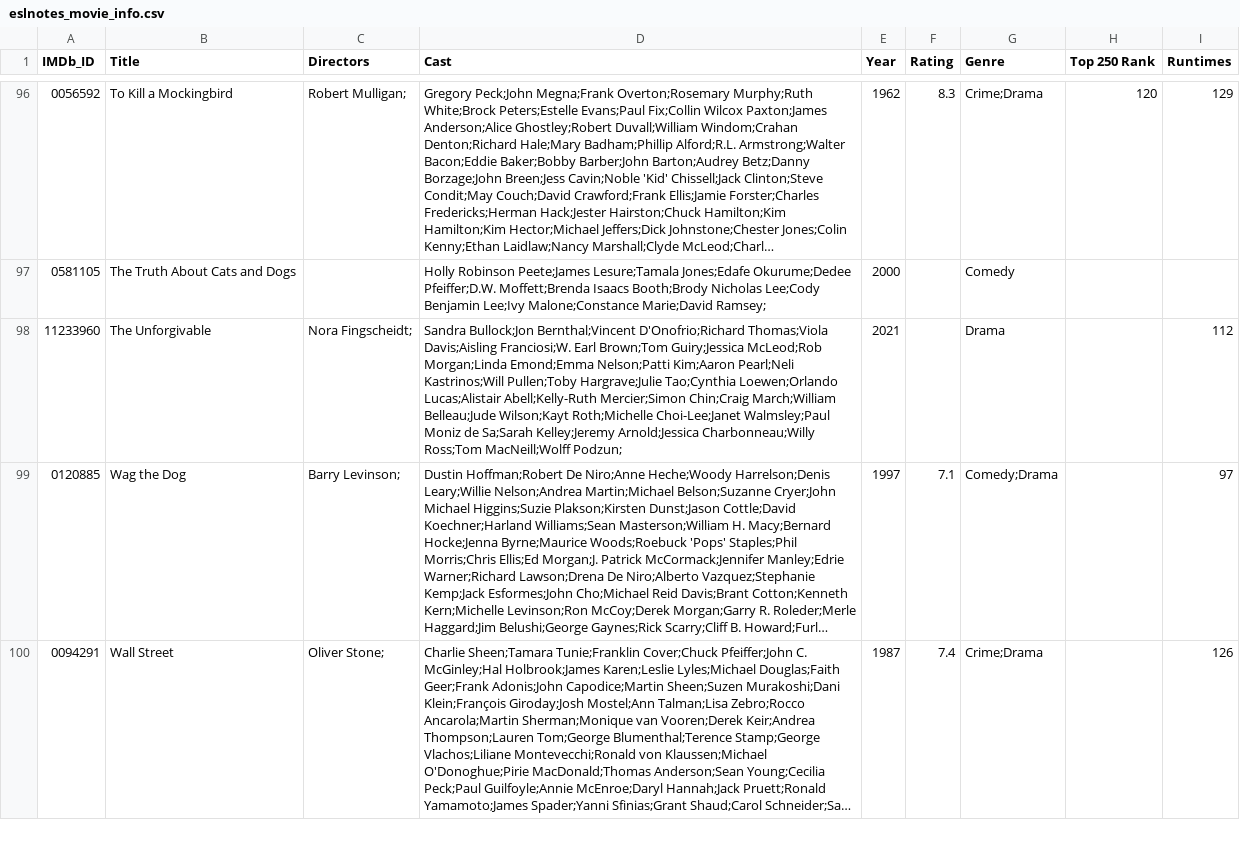
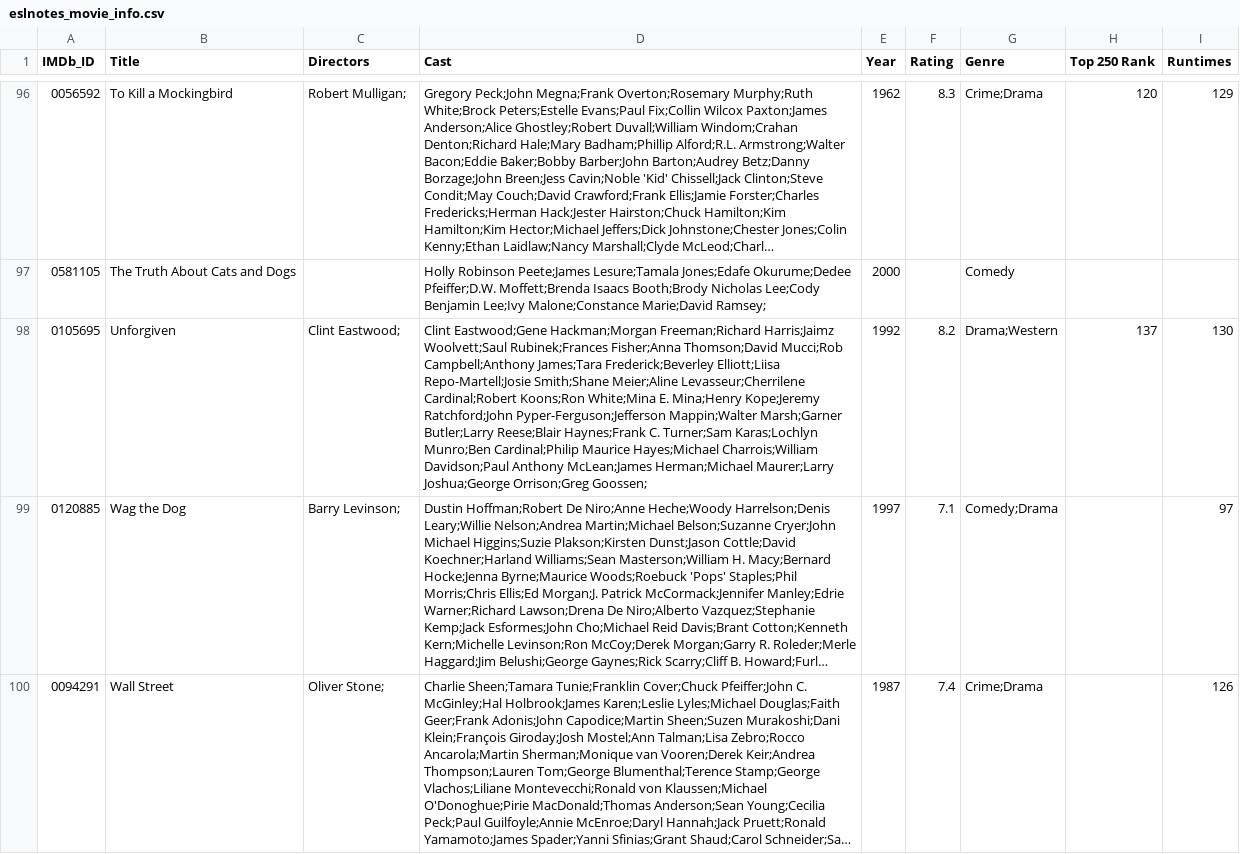
Before and after one commit to gqcao/ESLnotes, a CSV file: data/eslnotes_movie_info.csv (was eslnotes_movie_info.csv), drawn as a sheet; only a part is shown, gaps mark what is left out; long unchanged cells end in …; removed rows and columns are numbered as before the commit, all else as after; the diff names each change by its address in the sheet, - before the commit and + after, or states it on an @@ line.

```diff
--- a/eslnotes_movie_info.csv
+++ b/data/eslnotes_movie_info.csv
-row 98: 11233960 | The Unforgivable | Nora Fingscheidt; | Sandra Bullock;Jon Bernthal;Vincent D'Onofrio;Richard Thomas;Viola Davis;Aisling Franciosi;W. Earl Brown;Tom Guiry;Jessica McLeod;Rob Morgan;Linda Emond;Emma Nelson;Patti Kim;Aaron Pearl;Neli Kastrinos;Will Pullen;Toby Hargrave;Julie Tao;Cynthia Loewen;Orlando Lucas;Alistair Abell;Kelly-Ruth Mercier;Simon Chin;Craig March;William Belleau;Jude Wilson;Kayt Roth;Michelle Choi-Lee;Janet Walmsley;Paul Moniz de Sa;Sarah Kelley;Jeremy Arnold;Jessica Charbonneau;Willy Ross;Tom MacNeill;Wolff Podzun; | 2021 |  | Drama |  | 112
+row 98: 0105695 | Unforgiven | Clint Eastwood; | Clint Eastwood;Gene Hackman;Morgan Freeman;Richard Harris;Jaimz Woolvett;Saul Rubinek;Frances Fisher;Anna Thomson;David Mucci;Rob Campbell;Anthony James;Tara Frederick;Beverley Elliott;Liisa Repo-Martell;Josie Smith;Shane Meier;Aline Levasseur;Cherrilene Cardinal;Robert Koons;Ron White;Mina E. Mina;Henry Kope;Jeremy Ratchford;John Pyper-Ferguson;Jefferson Mappin;Walter Marsh;Garner Butler;Larry Reese;Blair Haynes;Frank C. Turner;Sam Karas;Lochlyn Munro;Ben Cardinal;Philip Maurice Hayes;Michael Charrois;William Davidson;Paul Anthony McLean;James Herman;Michael Maurer;Larry Joshua;George Orrison;Greg Goossen; | 1992 | 8.2 | Drama;Western | 137 | 130
```
Also changed, not shown: 4 other files.
